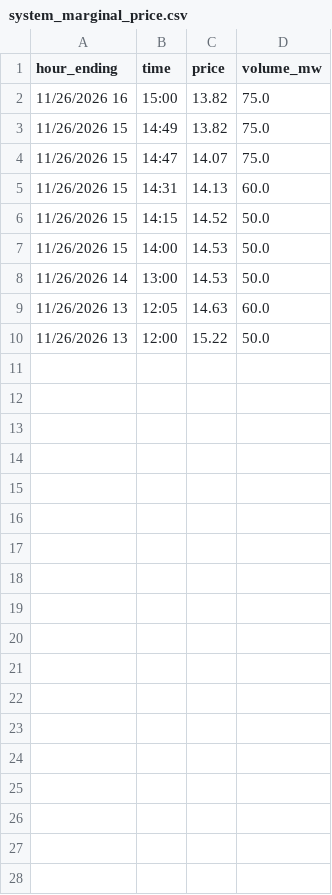
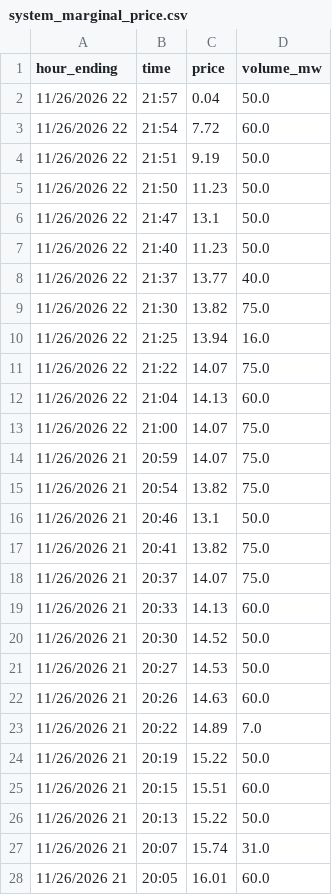
Before and after one commit to maymankhan1-web/alberta-power-price-tracker, a CSV file: data/system_marginal_price.csv, drawn as a sheet; only a part is shown; the diff covers the shown part only.

```diff
--- a/data/system_marginal_price.csv
+++ b/data/system_marginal_price.csv
@@ -1,10 +1,28 @@
 hour_ending,time,price,volume_mw
-11/26/2026 16,15:00,13.82,75.0
-11/26/2026 15,14:49,13.82,75.0
-11/26/2026 15,14:47,14.07,75.0
-11/26/2026 15,14:31,14.13,60.0
-11/26/2026 15,14:15,14.52,50.0
-11/26/2026 15,14:00,14.53,50.0
-11/26/2026 14,13:00,14.53,50.0
-11/26/2026 13,12:05,14.63,60.0
-11/26/2026 13,12:00,15.22,50.0
+11/26/2026 22,21:57,0.04,50.0
+11/26/2026 22,21:54,7.72,60.0
+11/26/2026 22,21:51,9.19,50.0
+11/26/2026 22,21:50,11.23,50.0
+11/26/2026 22,21:47,13.1,50.0
+11/26/2026 22,21:40,11.23,50.0
+11/26/2026 22,21:37,13.77,40.0
+11/26/2026 22,21:30,13.82,75.0
+11/26/2026 22,21:25,13.94,16.0
+11/26/2026 22,21:22,14.07,75.0
+11/26/2026 22,21:04,14.13,60.0
+11/26/2026 22,21:00,14.07,75.0
+11/26/2026 21,20:59,14.07,75.0
+11/26/2026 21,20:54,13.82,75.0
+11/26/2026 21,20:46,13.1,50.0
+11/26/2026 21,20:41,13.82,75.0
+11/26/2026 21,20:37,14.07,75.0
+11/26/2026 21,20:33,14.13,60.0
+11/26/2026 21,20:30,14.52,50.0
+11/26/2026 21,20:27,14.53,50.0
+11/26/2026 21,20:26,14.63,60.0
+11/26/2026 21,20:22,14.89,7.0
+11/26/2026 21,20:19,15.22,50.0
+11/26/2026 21,20:15,15.51,60.0
+11/26/2026 21,20:13,15.22,50.0
+11/26/2026 21,20:07,15.74,31.0
+11/26/2026 21,20:05,16.01,60.0
```
Also changed, not shown: 19 added rows elsewhere in this file, 1 other file.
